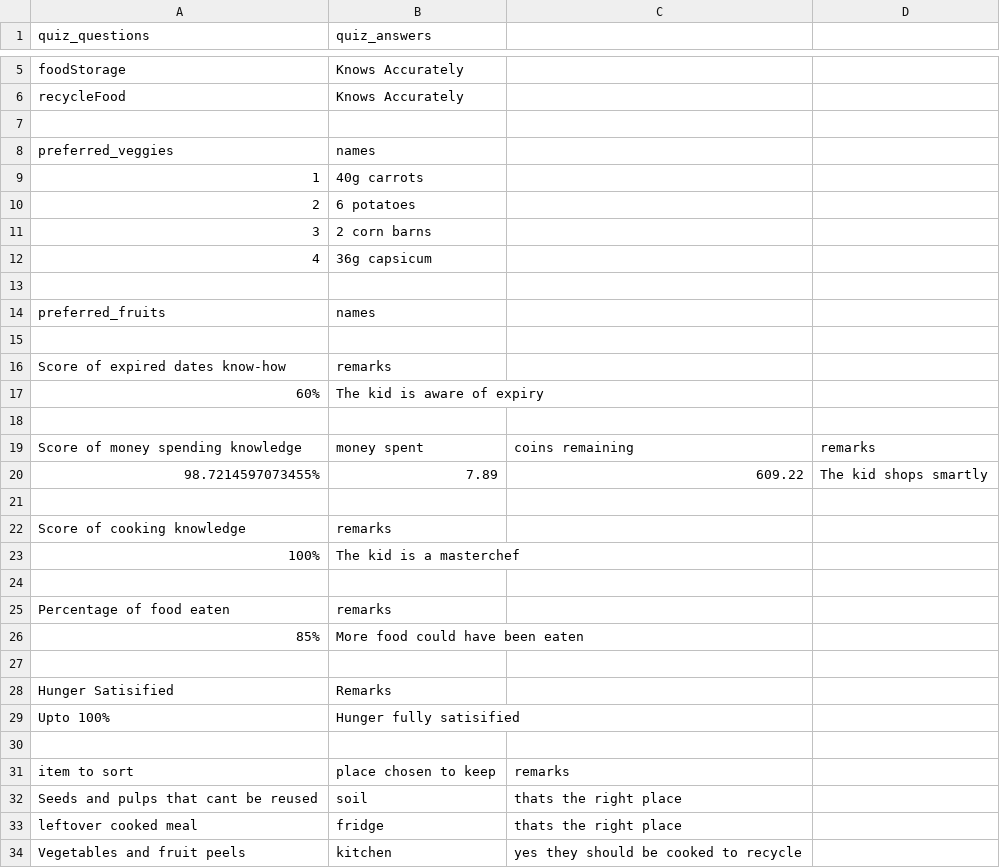
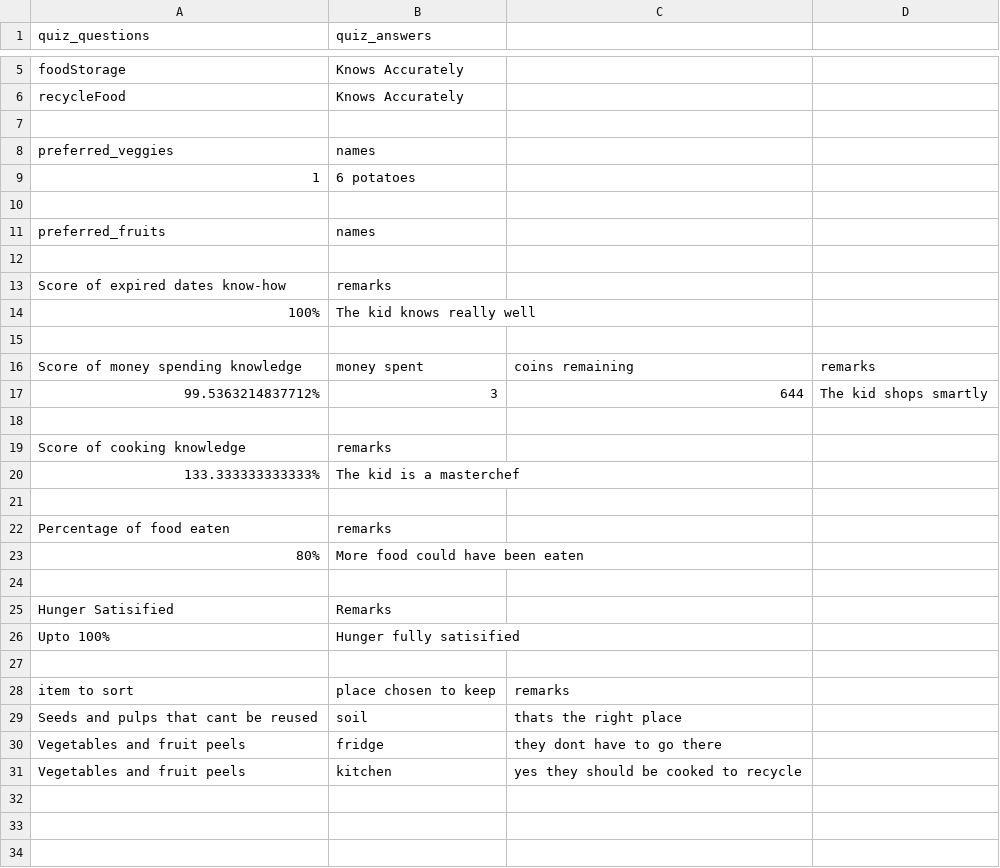
Before and after one commit to Moneexa/food-waste-fiasco, a CSV file: myCSV.csv, drawn as a sheet; only a part is shown, gaps mark what is left out.

Commit message:
committing translations

```diff
--- a/myCSV.csv
+++ b/myCSV.csv
@@ -8,6 +8,3 @@ recycleFood,Knows Accurately
 preferred_veggies,names
-1,40g carrots
-2,6 potatoes
-3,2 corn barns
-4,36g capsicum
+1,6 potatoes
 
@@ -16,12 +13,12 @@ preferred_fruits,names
 Score of expired dates know-how, remarks
-60%,The kid is aware of expiry
+100%,The kid knows really well
 
 Score of money spending knowledge, money spent, coins remaining,  remarks
-98.7214597073455%,7.89,609.22,The kid shops smartly
+99.5363214837712%,3,644,The kid shops smartly
 
 Score of cooking knowledge,remarks
-100%,The kid is a masterchef
+133.333333333333%,The kid is a masterchef
 
 Percentage of food eaten,remarks
-85%,More food could have been eaten
+80%,More food could have been eaten
 
@@ -32,3 +29,3 @@ item to sort, place chosen to keep,remarks
 Seeds and pulps that cant be reused,soil,thats the right place
-leftover cooked meal,fridge,thats the right place
+Vegetables and fruit peels,fridge,they dont have to go there
 Vegetables and fruit peels,kitchen,yes they should be cooked to recycle
```
Also changed, not shown: 9 other files.
